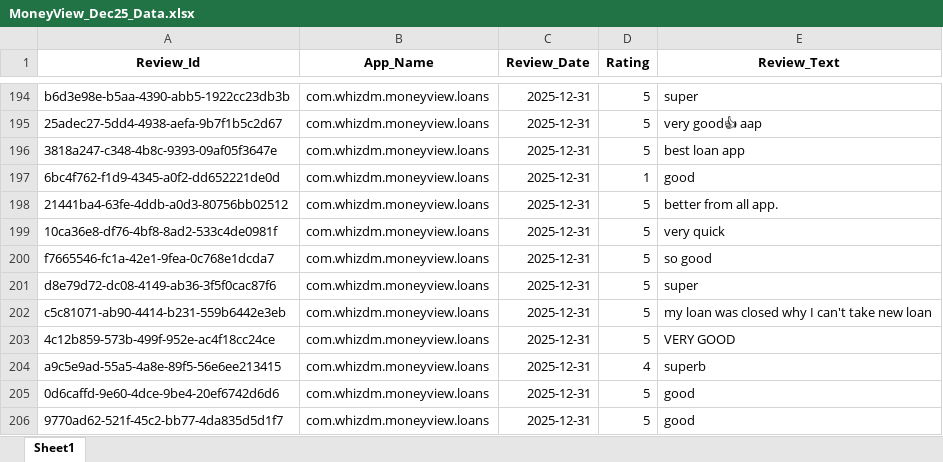
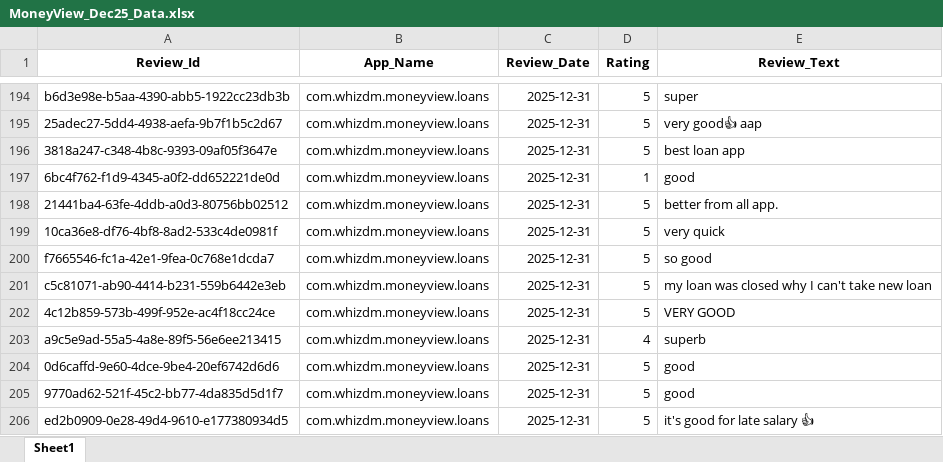
Before and after one commit to vidyasagarmane8/Github-vs-Pycharm, an Excel workbook: MoneyView_Dec25_Data.xlsx, sheet Sheet1, drawn as a sheet; only a part is shown, gaps mark what is left out; the shorter side is filled out with more unchanged rows; values as stored, in another font and other column widths than the file's, no borders; the diff names each change by its address in the sheet, - before the commit and + after, or states it on an @@ line.

```diff
--- a/MoneyView_Dec25_Data.xlsx (sheet Sheet1)
+++ b/MoneyView_Dec25_Data.xlsx (sheet Sheet1)
-row 201: d8e79d72-dc08-4149-ab36-3f5f0cac87f6 | com.whizdm.moneyview.loans | 2025-12-31 | 5 | super
```
